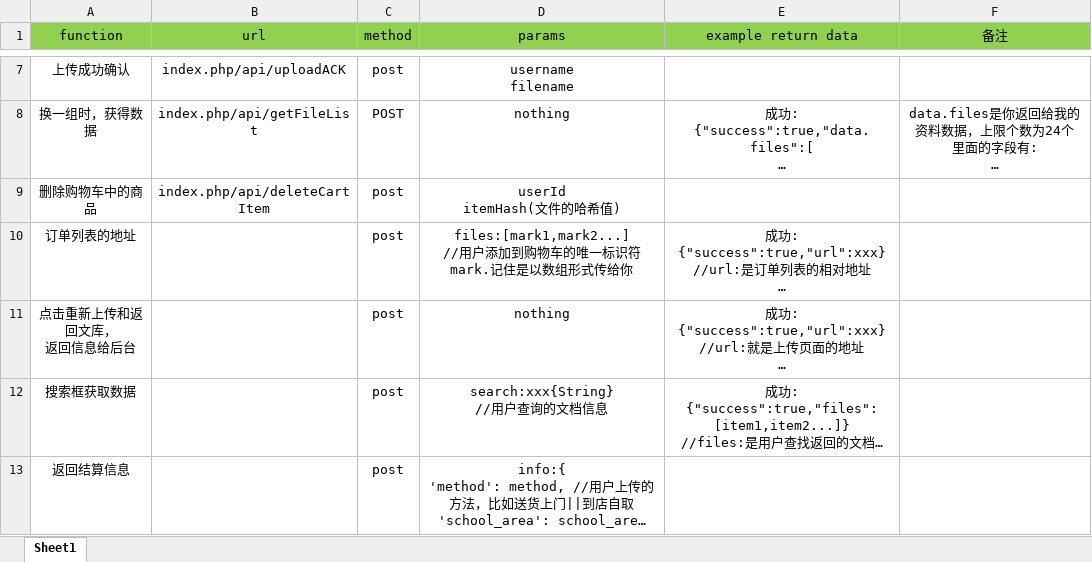
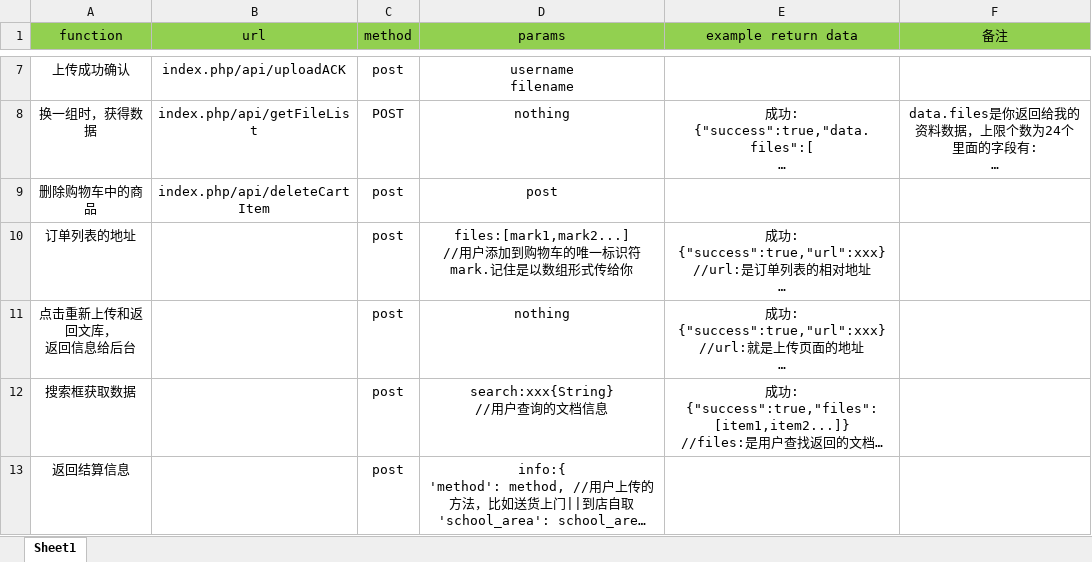
Before and after one commit to shaojunyu/99dayin, an Excel workbook: api.xlsx, sheet Sheet1, drawn as a sheet; only a part is shown, gaps mark what is left out; long unchanged cells end in …; values as stored, in another font and other column widths than the file's, no borders; ↵ is a line break in a cell; the diff names each change by its address in the sheet, - before the commit and + after, or states it on an @@ line.

```diff
--- a/api.xlsx (sheet Sheet1)
+++ b/api.xlsx (sheet Sheet1)
-D9 (params): userId ↵ itemHash(文件的哈希值)
+D9 (params): post
```
Also changed, not shown: 14 other files.
